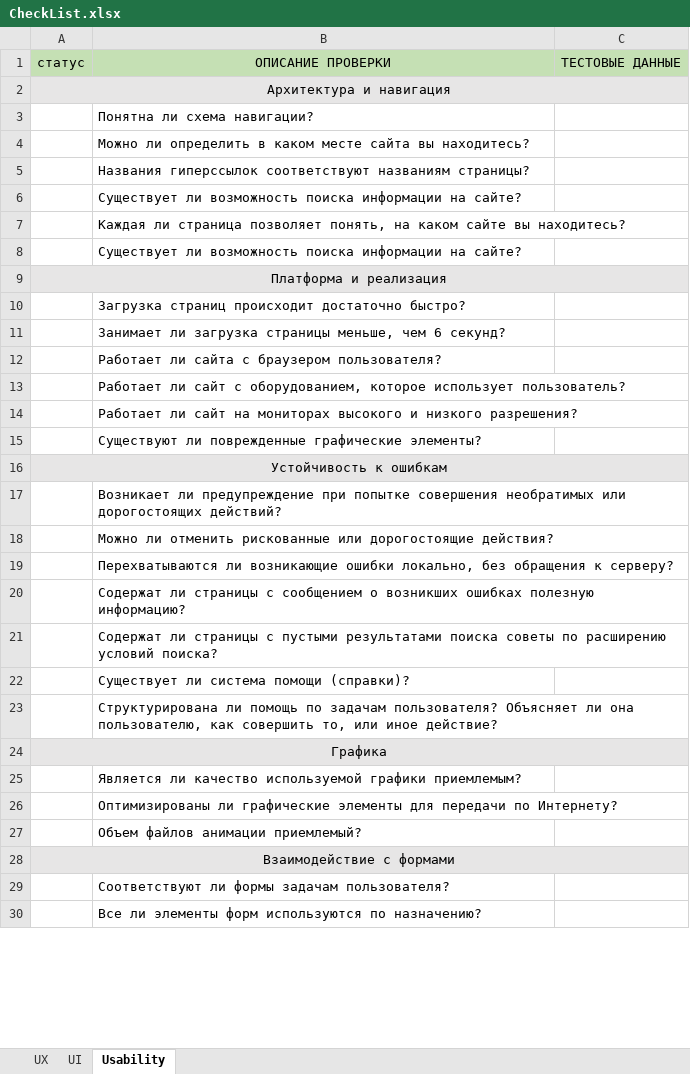
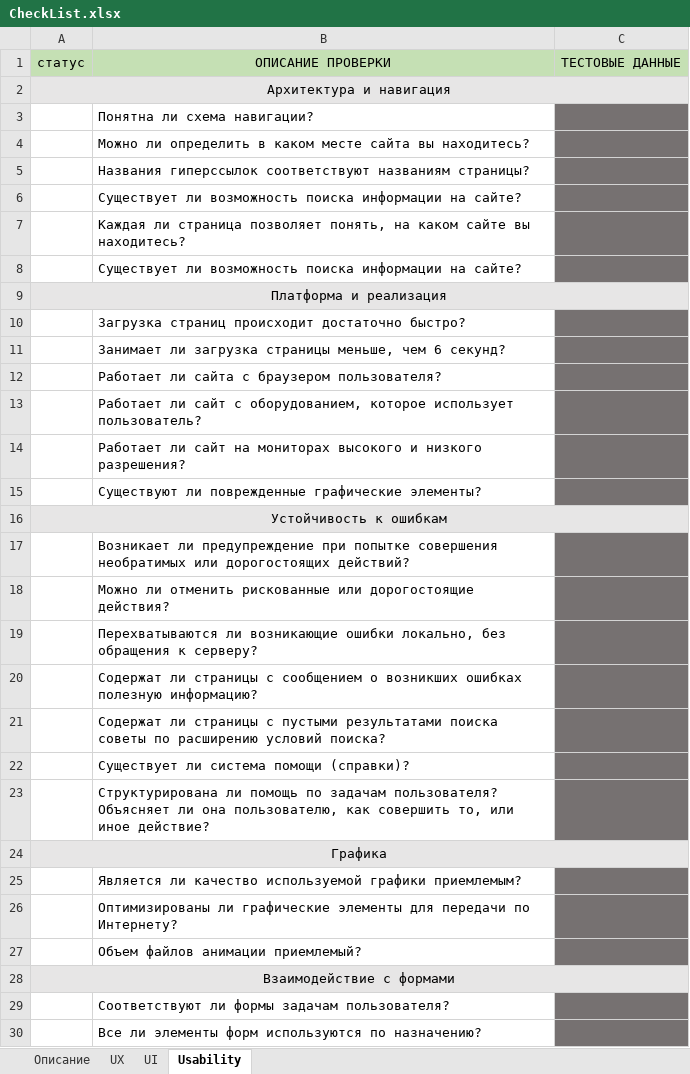
Before and after one commit to yposhka/Technical_audit_S7, an Excel workbook: checklist/CheckList.xlsx, sheet Usability, drawn as a sheet; only a part is shown; values as stored, in another font and other column widths than the file's, no borders; the diff covers the shown part only; the diff names each change by its address in the sheet, - before the commit and + after, or states it on an @@ line.

```diff
--- a/checklist/CheckList.xlsx (sheet Usability)
+++ b/checklist/CheckList.xlsx (sheet Usability)
+sheet tab: Описание
-C3:C8 fill: none
+C3:C8 fill: #767171
-C10:C15 fill: none
+C10:C15 fill: #767171
-C17:C23 fill: none
+C17:C23 fill: #767171
-C25:C27 fill: none
+C25:C27 fill: #767171
-C29:C30 fill: none
+C29:C30 fill: #767171
```
Also changed, not shown: cell formats elsewhere in this sheet, sheet UX, sheet UI.
